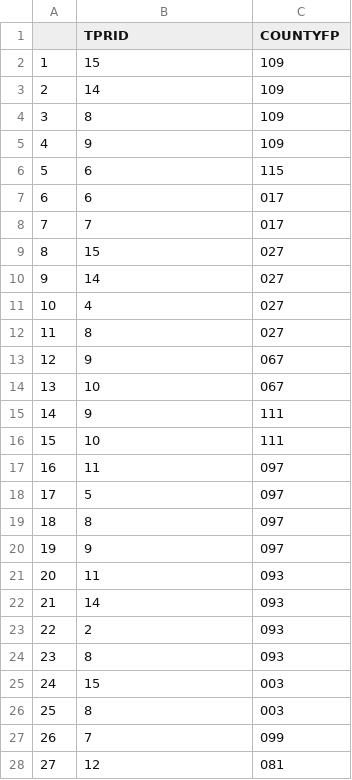
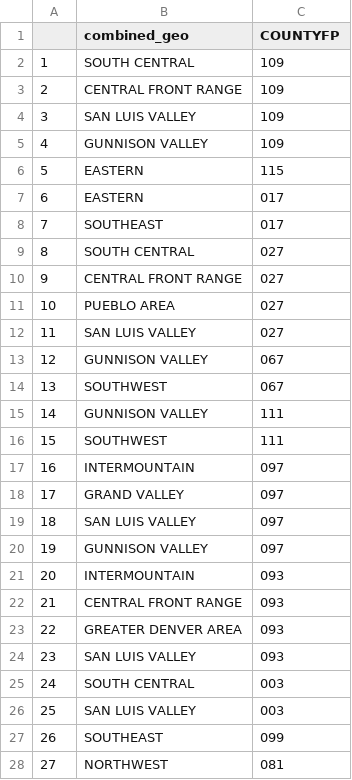
Before and after one commit to tylerandrewscott/cimarron, a CSV file: building_blocks/transplanid.csv, drawn as a sheet; only a part is shown; the diff covers the shown part only.

```diff
--- a/building_blocks/transplanid.csv
+++ b/building_blocks/transplanid.csv
@@ -1,28 +1,28 @@
-"","TPRID","COUNTYFP"
-"1",15,"109"
-"2",14,"109"
-"3",8,"109"
-"4",9,"109"
-"5",6,"115"
-"6",6,"017"
-"7",7,"017"
-"8",15,"027"
-"9",14,"027"
-"10",4,"027"
-"11",8,"027"
-"12",9,"067"
-"13",10,"067"
-"14",9,"111"
-"15",10,"111"
-"16",11,"097"
-"17",5,"097"
-"18",8,"097"
-"19",9,"097"
-"20",11,"093"
-"21",14,"093"
-"22",2,"093"
-"23",8,"093"
-"24",15,"003"
-"25",8,"003"
-"26",7,"099"
-"27",12,"081"
+"","combined_geo","COUNTYFP"
+"1","SOUTH CENTRAL","109"
+"2","CENTRAL FRONT RANGE","109"
+"3","SAN LUIS VALLEY","109"
+"4","GUNNISON VALLEY","109"
+"5","EASTERN","115"
+"6","EASTERN","017"
+"7","SOUTHEAST","017"
+"8","SOUTH CENTRAL","027"
+"9","CENTRAL FRONT RANGE","027"
+"10","PUEBLO AREA","027"
+"11","SAN LUIS VALLEY","027"
+"12","GUNNISON VALLEY","067"
+"13","SOUTHWEST","067"
+"14","GUNNISON VALLEY","111"
+"15","SOUTHWEST","111"
+"16","INTERMOUNTAIN","097"
+"17","GRAND VALLEY","097"
+"18","SAN LUIS VALLEY","097"
+"19","GUNNISON VALLEY","097"
+"20","INTERMOUNTAIN","093"
+"21","CENTRAL FRONT RANGE","093"
+"22","GREATER DENVER AREA","093"
+"23","SAN LUIS VALLEY","093"
+"24","SOUTH CENTRAL","003"
+"25","SAN LUIS VALLEY","003"
+"26","SOUTHEAST","099"
+"27","NORTHWEST","081"
```
Also changed, not shown: 144 edited cells elsewhere in this file, 1 other file.
